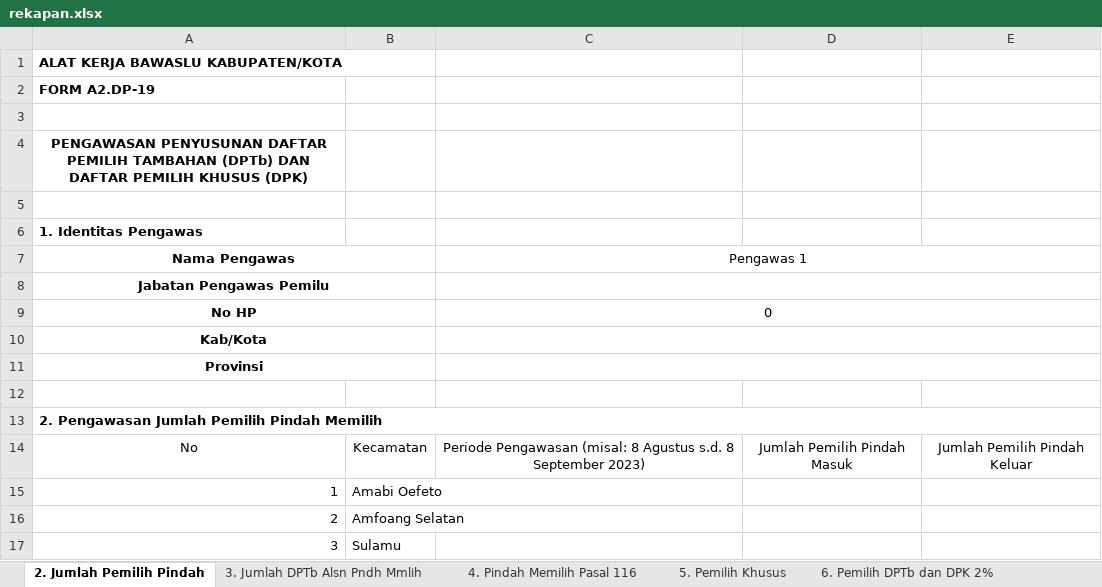
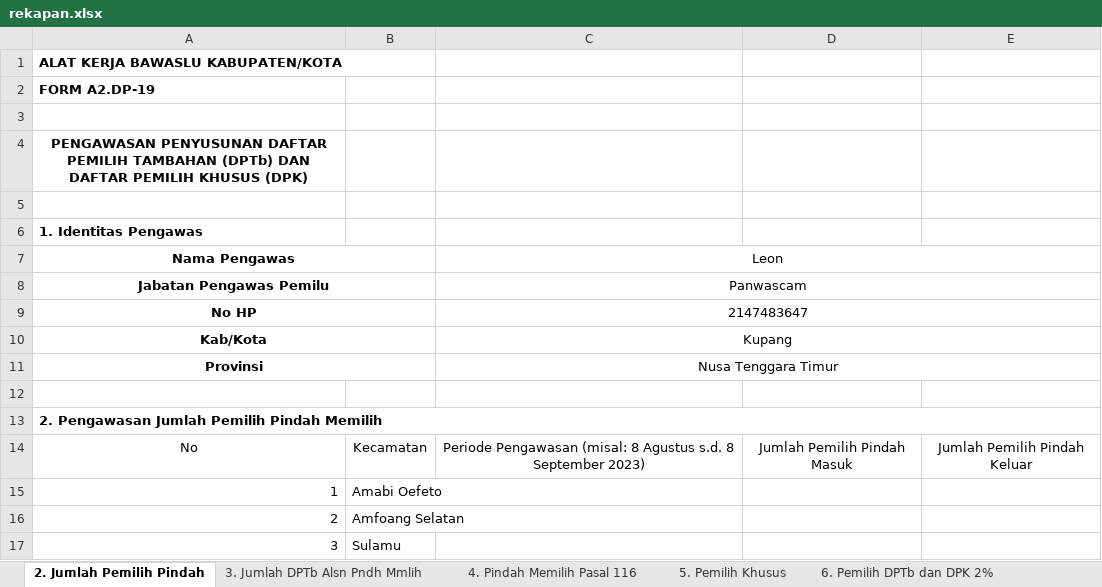
Before and after one commit to riothung/Rekap-App, an Excel workbook: rekapan.xlsx, sheet 2. Jumlah Pemilih Pindah, drawn as a sheet; values as stored, in another font and other column widths than the file's, no borders; the diff names each change by its address in the sheet, - before the commit and + after, or states it on an @@ line.

Commit message:
"fix bug edit data pemilih for admin role"

```diff
--- a/rekapan.xlsx (sheet 2. Jumlah Pemilih Pindah)
+++ b/rekapan.xlsx (sheet 2. Jumlah Pemilih Pindah)
-C7: Pengawas 1
+C7: Leon
-C8 (Leon): (empty)
+C8 (Leon): Panwascam
-C9 (Leon): 0
+C9 (Leon): 2147483647
-C10 (Leon): (empty)
+C10 (Leon): Kupang
-C11 (Leon): (empty)
+C11 (Leon): Nusa Tenggara Timur
```
Also changed, not shown: sheet 17. Pemilih Kerja Di Luar, sheet 7. Pemilih Khusus, sheet 18. Pindah Memilih pasal 116, sheet 8. Pemilih Pindah Tugas, sheet 9. Pemilih Pindah Karena Sakit, sheet 16. Pemilih Pindah Domisili, 1 more sheet, 1 other file.
